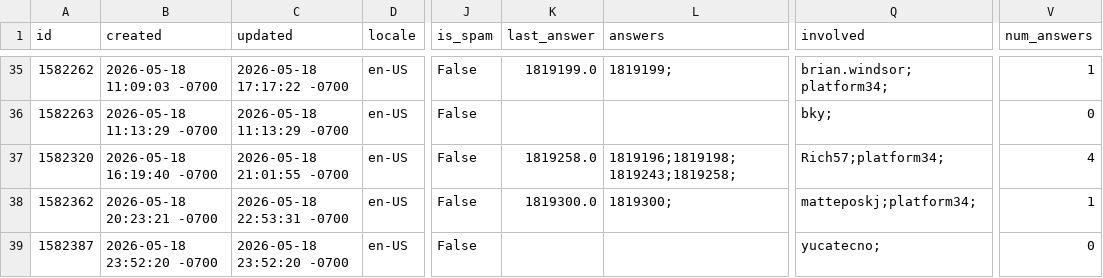
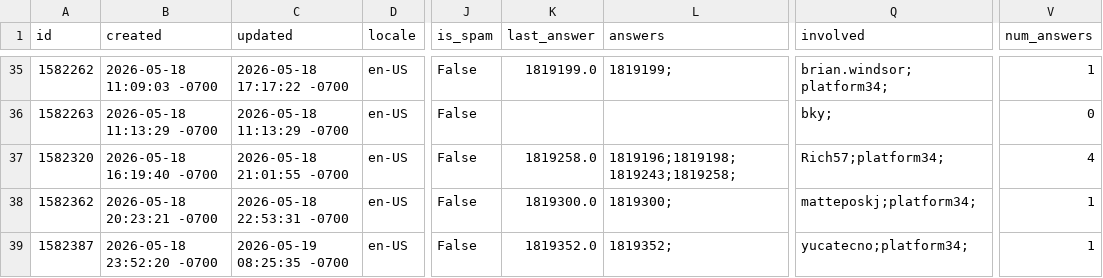
Before and after one commit to thunderbird/thunderbird-desktop-metrics-and-reports, a CSV file: CONCATENATED_FILES/ANDROID/2026-05-sumo-android-questions.csv, drawn as a sheet; only a part is shown, gaps mark what is left out; the diff names each change by its address in the sheet, - before the commit and + after, or states it on an @@ line.

```diff
--- a/CONCATENATED_FILES/ANDROID/2026-05-sumo-android-questions.csv
+++ b/CONCATENATED_FILES/ANDROID/2026-05-sumo-android-questions.csv
-C39 (updated): 2026-05-18 23:52:20 -0700
+C39 (updated): 2026-05-19 08:25:35 -0700
-K39 (last_answer): (empty)
+K39 (last_answer): 1819352.0
-L39 (answers): (empty)
+L39 (answers): 1819352;
-Q39 (involved): yucatecno;
+Q39 (involved): yucatecno;platform34;
-V39 (num_answers): 0
+V39 (num_answers): 1
```
Also changed, not shown: CONCATENATED_FILES/ANDROID/2026-05-sumo-android-answers.csv.
